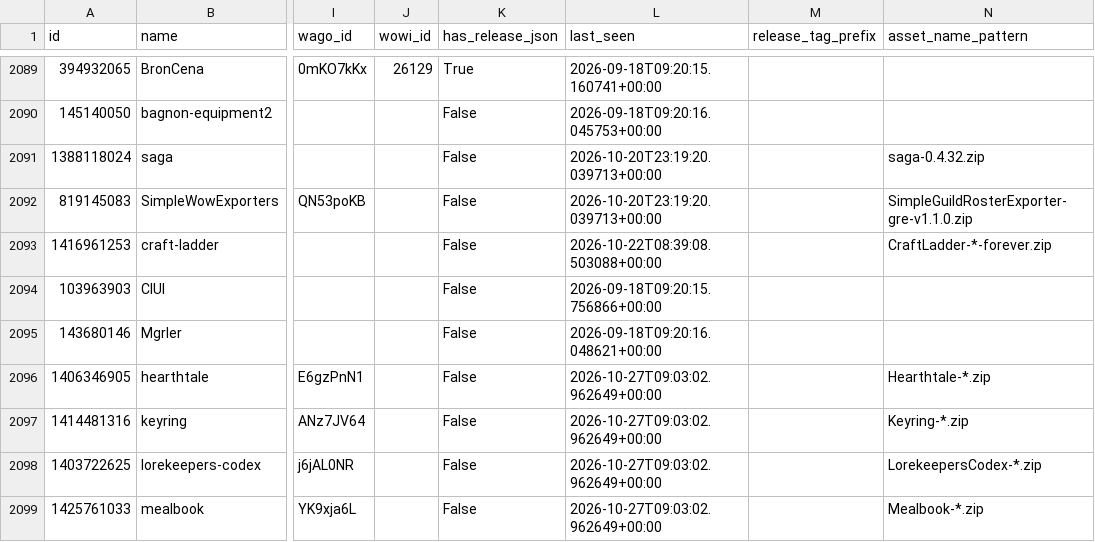
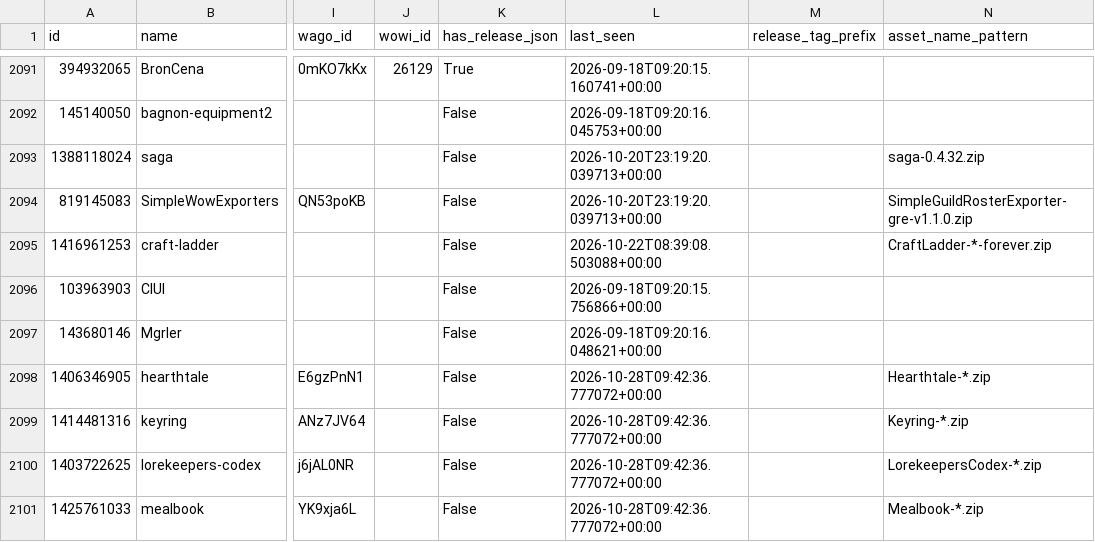
Before and after one commit to bizkut/github-wow-addon-catalogue, a CSV file: addons.csv, drawn as a sheet; only a part is shown, gaps mark what is left out; addresses are those after the commit; the diff covers the shown part only; the diff names each change by its address in the sheet, - before the commit and + after, or states it on an @@ line.

```diff
--- a/addons.csv
+++ b/addons.csv
-L2098:L2101 (last_seen): 2026-10-27T09:03:02.962649+00:00
+L2098:L2101 (last_seen): 2026-10-28T09:42:36.777072+00:00
```
Also changed, not shown: 3 added rows, 1 removed row and 86 edited cells elsewhere in this file, 1 other file.
